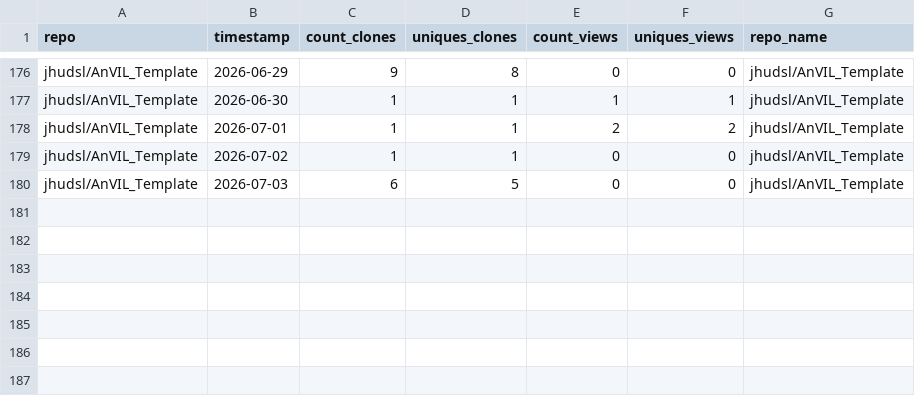
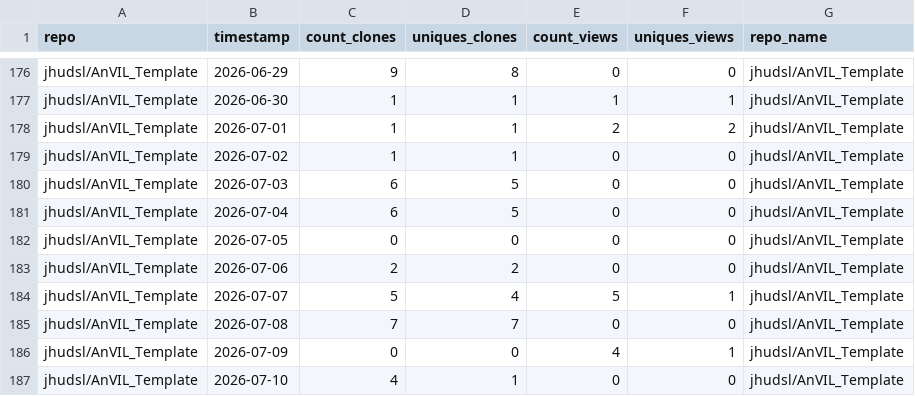
Before and after one commit to fhdsl/AnVIL_Outreach_Metrics, a TSV file: metricminer_data/github/github_timecourse.tsv, drawn as a sheet; only a part is shown, gaps mark what is left out; the diff names each change by its address in the sheet, - before the commit and + after, or states it on an @@ line.

```diff
--- a/metricminer_data/github/github_timecourse.tsv
+++ b/metricminer_data/github/github_timecourse.tsv
+row 181: jhudsl/AnVIL_Template | 2026-07-04 | 6 | 5 | 0 | 0 | jhudsl/AnVIL_Template
+row 182: jhudsl/AnVIL_Template | 2026-07-05 | 0 | 0 | 0 | 0 | jhudsl/AnVIL_Template
+row 183: jhudsl/AnVIL_Template | 2026-07-06 | 2 | 2 | 0 | 0 | jhudsl/AnVIL_Template
+row 184: jhudsl/AnVIL_Template | 2026-07-07 | 5 | 4 | 5 | 1 | jhudsl/AnVIL_Template
+row 185: jhudsl/AnVIL_Template | 2026-07-08 | 7 | 7 | 0 | 0 | jhudsl/AnVIL_Template
+row 186: jhudsl/AnVIL_Template | 2026-07-09 | 0 | 0 | 4 | 1 | jhudsl/AnVIL_Template
+row 187: jhudsl/AnVIL_Template | 2026-07-10 | 4 | 1 | 0 | 0 | jhudsl/AnVIL_Template
```
